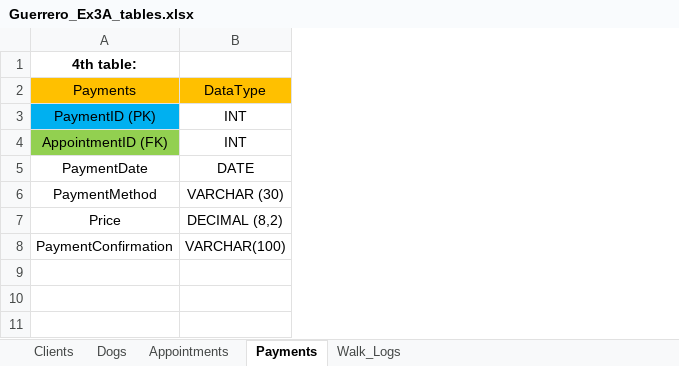
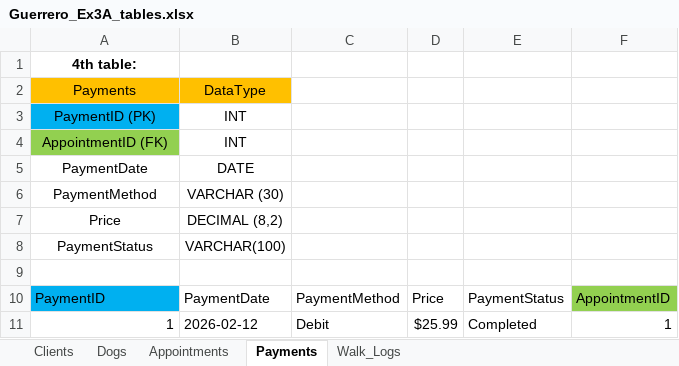
Before and after one commit to sguerrero777/W2_Workshop, an Excel workbook: Guerrero_Ex3A_tables.xlsx, sheet Payments, drawn as a sheet; values as stored, in another font and other column widths than the file's, no borders; the diff names each change by its address in the sheet, - before the commit and + after, or states it on an @@ line.

```diff
--- a/Guerrero_Ex3A_tables.xlsx (sheet Payments)
+++ b/Guerrero_Ex3A_tables.xlsx (sheet Payments)
+column C, empty
+column D, empty
+column E, empty
+column F, empty
-A8: PaymentConfirmation
+A8: PaymentStatus
+row 9: (empty)
+row 10: PaymentID | PaymentDate | PaymentMethod | Price | PaymentStatus | AppointmentID
+row 11: 1 | 2026-02-12 | Debit | $25.99 | Completed | 1
```
Also changed, not shown: sheet Clients, sheet Appointments, sheet Dogs, sheet Walk_Logs, 1 other file.
